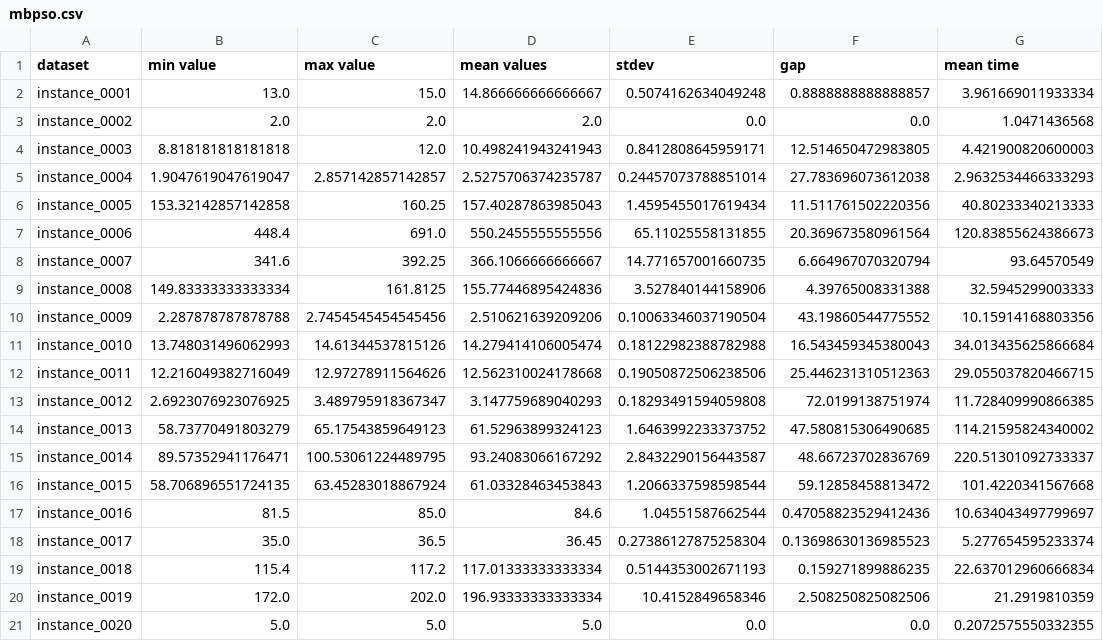
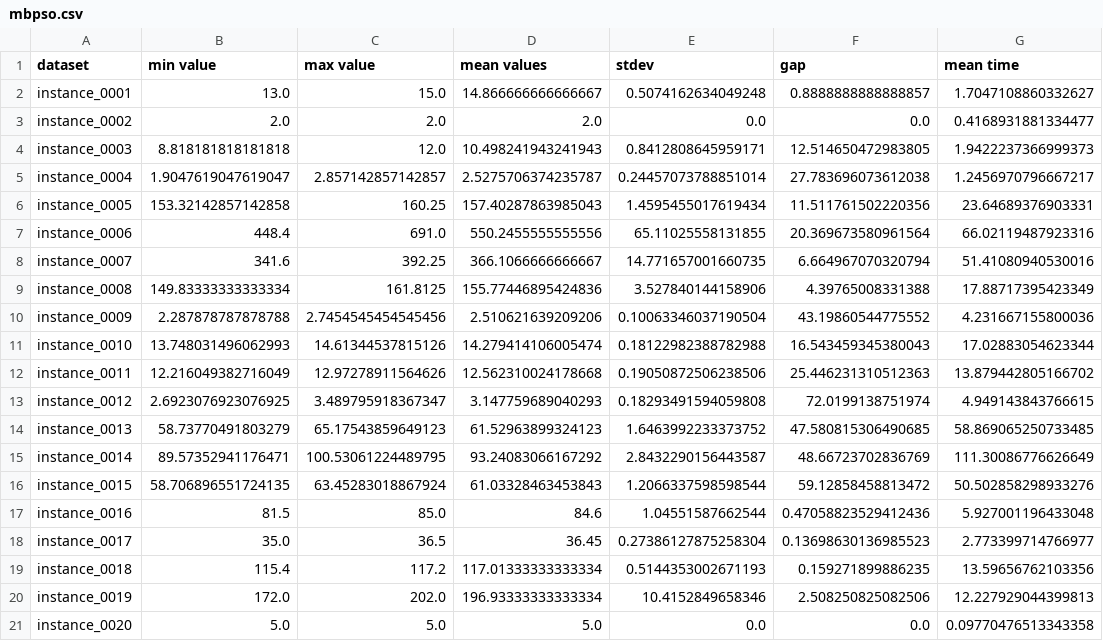
Before and after one commit to HenriUz/comparison-of-three-variants-of-the-pso, a CSV file: results/mbpso.csv, drawn as a sheet.

```diff
--- a/results/mbpso.csv
+++ b/results/mbpso.csv
@@ -1,21 +1,21 @@
 dataset,min value,max value,mean values,stdev,gap,mean time
-instance_0001,13.0,15.0,14.866666666666667,0.5074162634049248,0.8888888888888857,3.961669011933334
-instance_0002,2.0,2.0,2.0,0.0,0.0,1.0471436568
-instance_0003,8.818181818181818,12.0,10.498241943241943,0.8412808645959171,12.514650472983805,4.421900820600003
-instance_0004,1.9047619047619047,2.857142857142857,2.5275706374235787,0.24457073788851014,27.783696073612038,2.9632534466333293
-instance_0005,153.32142857142858,160.25,157.40287863985043,1.4595455017619434,11.511761502220356,40.80233340213333
-instance_0006,448.4,691.0,550.2455555555556,65.11025558131855,20.369673580961564,120.83855624386673
-instance_0007,341.6,392.25,366.1066666666667,14.771657001660735,6.664967070320794,93.64570549
-instance_0008,149.83333333333334,161.8125,155.77446895424836,3.527840144158906,4.39765008331388,32.5945299003333
-instance_0009,2.287878787878788,2.7454545454545456,2.510621639209206,0.10063346037190504,43.19860544775552,10.15914168803356
-instance_0010,13.748031496062993,14.61344537815126,14.279414106005474,0.18122982388782988,16.543459345380043,34.013435625866684
-instance_0011,12.216049382716049,12.97278911564626,12.562310024178668,0.19050872506238506,25.446231310512363,29.055037820466715
-instance_0012,2.6923076923076925,3.489795918367347,3.147759689040293,0.18293491594059808,72.0199138751974,11.728409990866385
-instance_0013,58.73770491803279,65.17543859649123,61.52963899324123,1.6463992233373752,47.580815306490685,114.21595824340002
-instance_0014,89.57352941176471,100.53061224489795,93.24083066167292,2.8432290156443587,48.66723702836769,220.51301092733337
-instance_0015,58.706896551724135,63.45283018867924,61.03328463453843,1.2066337598598544,59.12858458813472,101.4220341567668
-instance_0016,81.5,85.0,84.6,1.04551587662544,0.47058823529412436,10.634043497799697
-instance_0017,35.0,36.5,36.45,0.27386127875258304,0.13698630136985523,5.277654595233374
-instance_0018,115.4,117.2,117.01333333333334,0.5144353002671193,0.159271899886235,22.637012960666834
-instance_0019,172.0,202.0,196.93333333333334,10.4152849658346,2.508250825082506,21.2919810359
-instance_0020,5.0,5.0,5.0,0.0,0.0,0.2072575550332355
+instance_0001,13.0,15.0,14.866666666666667,0.5074162634049248,0.8888888888888857,1.7047108860332627
+instance_0002,2.0,2.0,2.0,0.0,0.0,0.4168931881334477
+instance_0003,8.818181818181818,12.0,10.498241943241943,0.8412808645959171,12.514650472983805,1.9422237366999373
+instance_0004,1.9047619047619047,2.857142857142857,2.5275706374235787,0.24457073788851014,27.783696073612038,1.2456970796667217
+instance_0005,153.32142857142858,160.25,157.40287863985043,1.4595455017619434,11.511761502220356,23.64689376903331
+instance_0006,448.4,691.0,550.2455555555556,65.11025558131855,20.369673580961564,66.02119487923316
+instance_0007,341.6,392.25,366.1066666666667,14.771657001660735,6.664967070320794,51.41080940530016
+instance_0008,149.83333333333334,161.8125,155.77446895424836,3.527840144158906,4.39765008331388,17.88717395423349
+instance_0009,2.287878787878788,2.7454545454545456,2.510621639209206,0.10063346037190504,43.19860544775552,4.231667155800036
+instance_0010,13.748031496062993,14.61344537815126,14.279414106005474,0.18122982388782988,16.543459345380043,17.02883054623344
+instance_0011,12.216049382716049,12.97278911564626,12.562310024178668,0.19050872506238506,25.446231310512363,13.879442805166702
+instance_0012,2.6923076923076925,3.489795918367347,3.147759689040293,0.18293491594059808,72.0199138751974,4.949143843766615
+instance_0013,58.73770491803279,65.17543859649123,61.52963899324123,1.6463992233373752,47.580815306490685,58.869065250733485
+instance_0014,89.57352941176471,100.53061224489795,93.24083066167292,2.8432290156443587,48.66723702836769,111.30086776626649
+instance_0015,58.706896551724135,63.45283018867924,61.03328463453843,1.2066337598598544,59.12858458813472,50.502858298933276
+instance_0016,81.5,85.0,84.6,1.04551587662544,0.47058823529412436,5.927001196433048
+instance_0017,35.0,36.5,36.45,0.27386127875258304,0.13698630136985523,2.773399714766977
+instance_0018,115.4,117.2,117.01333333333334,0.5144353002671193,0.159271899886235,13.59656762103356
+instance_0019,172.0,202.0,196.93333333333334,10.4152849658346,2.508250825082506,12.227929044399813
+instance_0020,5.0,5.0,5.0,0.0,0.0,0.09770476513343358
```
Also changed, not shown: results/mbpsozt_05.csv, results/mbpsozt_2.csv, 2 other files.
